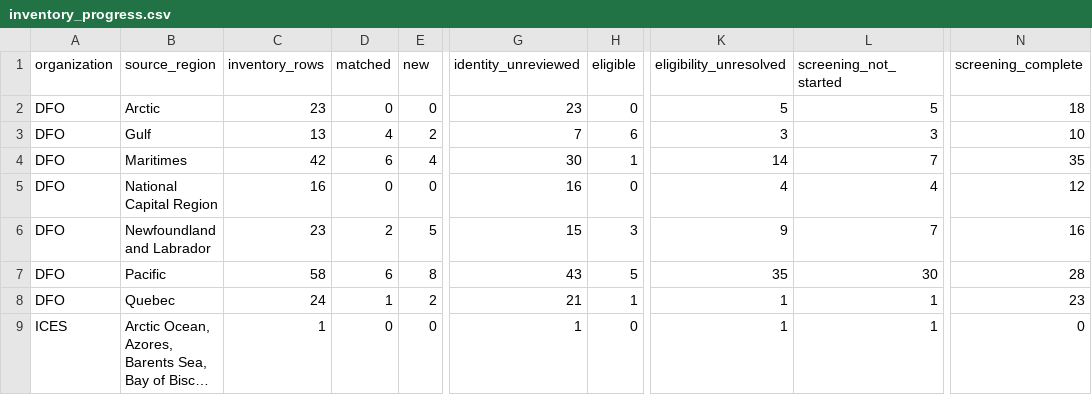
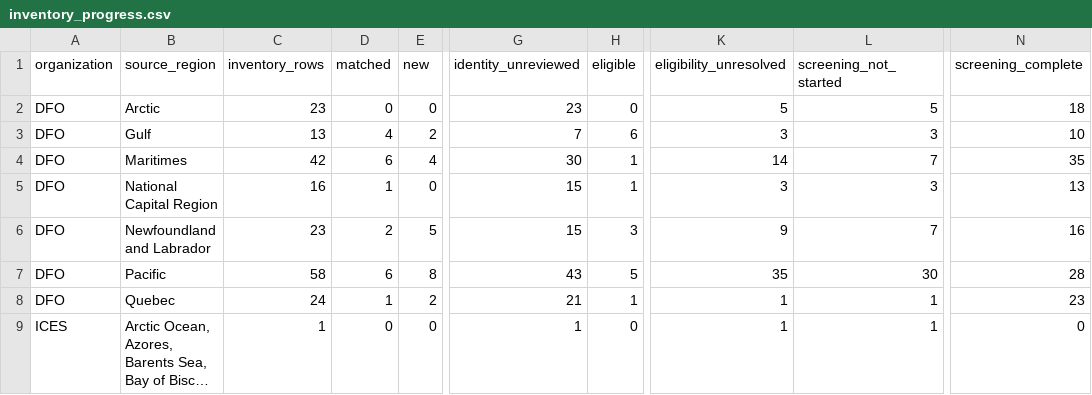
Before and after one commit to PaulRegular/tinyAM, a CSV file: analysis/comp_assessments/discovery/inventory_progress.csv, drawn as a sheet; only a part is shown, gaps mark what is left out; long unchanged cells end in …; the diff names each change by its address in the sheet, - before the commit and + after, or states it on an @@ line.

```diff
--- a/analysis/comp_assessments/discovery/inventory_progress.csv
+++ b/analysis/comp_assessments/discovery/inventory_progress.csv
-D5 (matched): 0
+D5 (matched): 1
-G5 (identity_unreviewed): 16
+G5 (identity_unreviewed): 15
-H5 (eligible): 0
+H5 (eligible): 1
-K5 (eligibility_unresolved): 4
+K5 (eligibility_unresolved): 3
-L5 (screening_not_started): 4
+L5 (screening_not_started): 3
-N5 (screening_complete): 12
+N5 (screening_complete): 13
```
Also changed, not shown: analysis/comp_assessments/discovery/candidates.csv, 3 other files.
